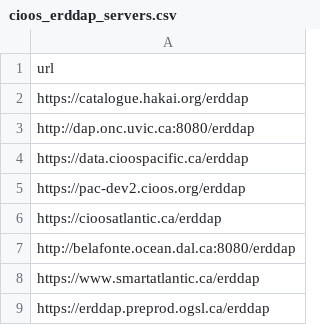
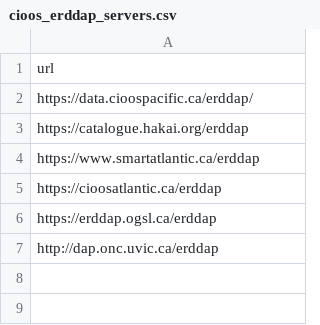
Before and after one commit to cioos-siooc/explore-cioos, a CSV file: scraper/cioos_erddap_servers.csv, drawn as a sheet.

```diff
--- a/scraper/cioos_erddap_servers.csv
+++ b/scraper/cioos_erddap_servers.csv
@@ -1,9 +1,7 @@
 url
+https://data.cioospacific.ca/erddap/
 https://catalogue.hakai.org/erddap
-http://dap.onc.uvic.ca:8080/erddap
-https://data.cioospacific.ca/erddap
-https://pac-dev2.cioos.org/erddap
+https://www.smartatlantic.ca/erddap
 https://cioosatlantic.ca/erddap
-http://belafonte.ocean.dal.ca:8080/erddap
-https://www.smartatlantic.ca/erddap
-https://erddap.preprod.ogsl.ca/erddap
+https://erddap.ogsl.ca/erddap
+http://dap.onc.uvic.ca/erddap
```
Also changed, not shown: 5 other files.
